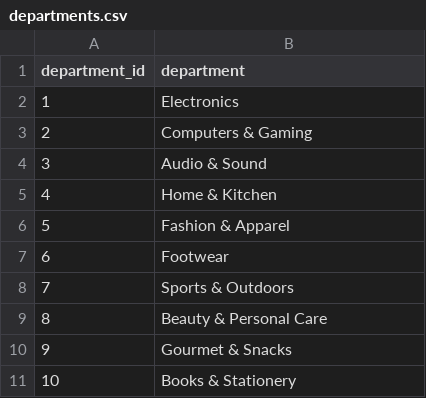
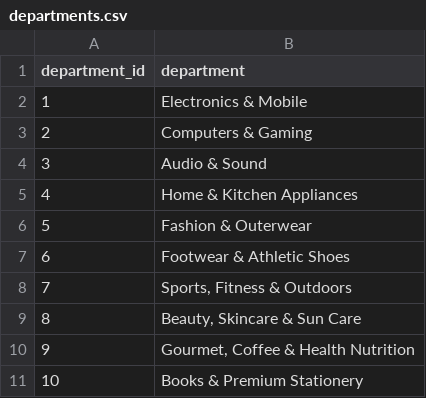
Before and after one commit to Ritvik29-creater/Buywise, a CSV file: dataset/departments.csv, drawn as a sheet.

```diff
--- a/dataset/departments.csv
+++ b/dataset/departments.csv
@@ -1,11 +1,11 @@
 department_id,department
-1,Electronics
+1,Electronics & Mobile
 2,Computers & Gaming
 3,Audio & Sound
-4,Home & Kitchen
-5,Fashion & Apparel
-6,Footwear
-7,Sports & Outdoors
-8,Beauty & Personal Care
-9,Gourmet & Snacks
-10,Books & Stationery
+4,Home & Kitchen Appliances
+5,Fashion & Outerwear
+6,Footwear & Athletic Shoes
+7,"Sports, Fitness & Outdoors"
+8,"Beauty, Skincare & Sun Care"
+9,"Gourmet, Coffee & Health Nutrition"
+10,Books & Premium Stationery
```
Also changed, not shown: dataset/aisles.csv, 7 other files.
